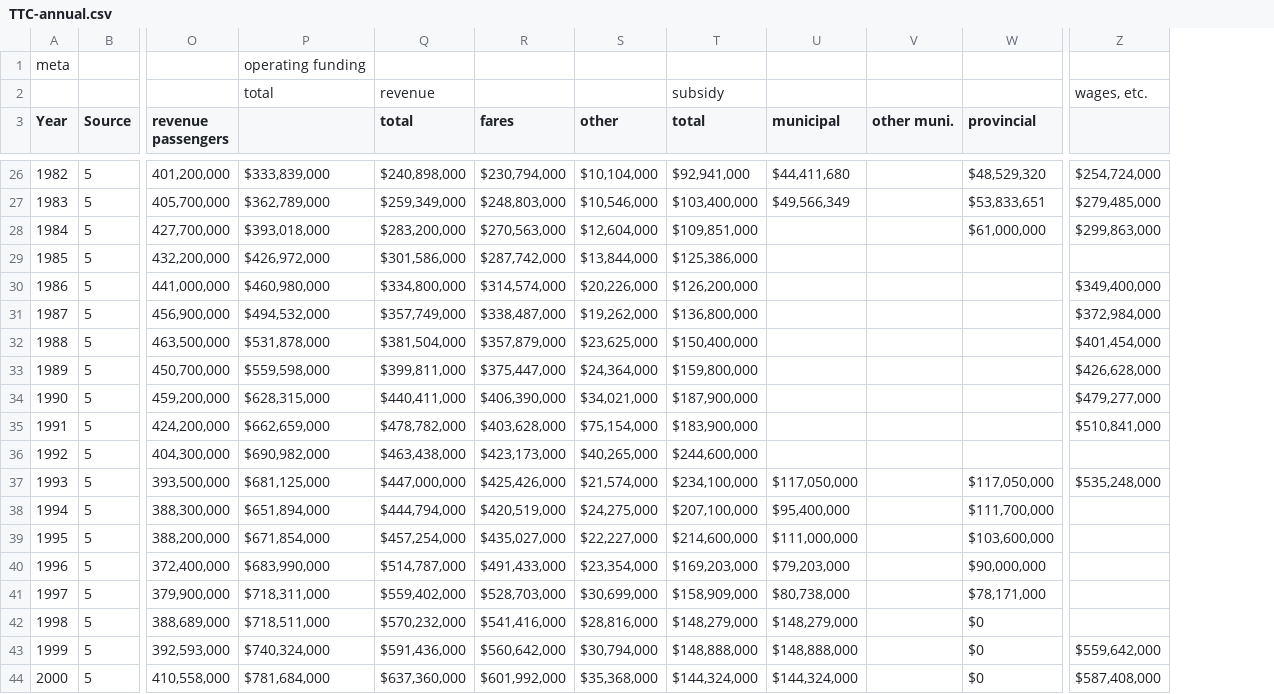
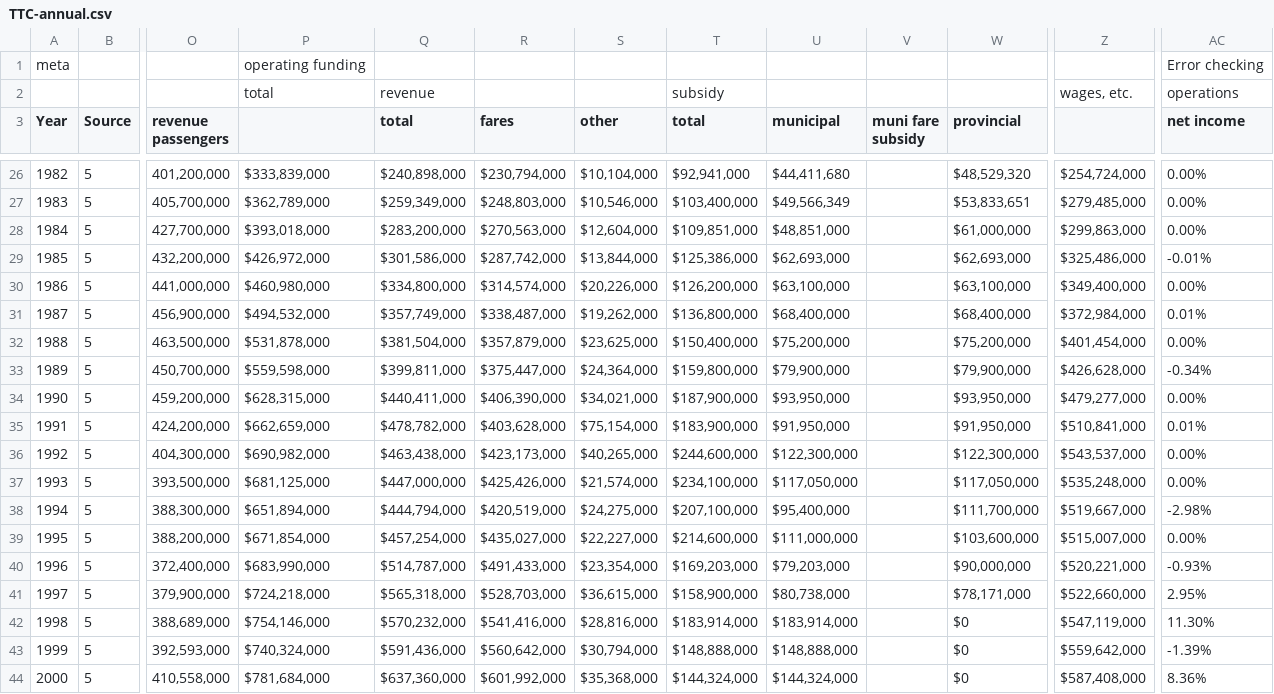
Before and after one commit to Nate-Wessel/TTC-funding, a CSV file: data/annual/TTC-annual.csv, drawn as a sheet; only a part is shown, gaps mark what is left out; removed rows and columns are numbered as before the commit, all else as after; the diff names each change by its address in the sheet, - before the commit and + after, or states it on an @@ line.

Commit message:
funding sources chart

```diff
--- a/data/annual/TTC-annual.csv
+++ b/data/annual/TTC-annual.csv
-column V (other muni.), empty
+column V (muni fare subsidy), empty
+column AC (net income), rows 1-2: Error checking | operations; rows 26-44: 0.00% | 0.00% | 0.00% | -0.01% | 0.00% | 0.01% | 0.00% | -0.34% | 0.00% | 0.01% | 0.00% | 0.00% | -2.98% | 0.00% | -0.93% | 2.95% | 11.30% | -1.39% | 8.36%
-U28 (municipal): (empty)
+U28 (municipal): $48,851,000
-U29 (municipal): (empty)
+U29 (municipal): $62,693,000
-W29 (provincial): (empty)
+W29 (provincial): $62,693,000
-Z29: (empty)
+Z29: $325,486,000
-U30 (municipal): (empty)
+U30 (municipal): $63,100,000
-W30 (provincial): (empty)
+W30 (provincial): $63,100,000
-U31 (municipal): (empty)
+U31 (municipal): $68,400,000
-W31 (provincial): (empty)
+W31 (provincial): $68,400,000
-U32 (municipal): (empty)
+U32 (municipal): $75,200,000
-W32 (provincial): (empty)
+W32 (provincial): $75,200,000
-U33 (municipal): (empty)
+U33 (municipal): $79,900,000
-W33 (provincial): (empty)
+W33 (provincial): $79,900,000
-U34 (municipal): (empty)
+U34 (municipal): $93,950,000
-W34 (provincial): (empty)
+W34 (provincial): $93,950,000
-U35 (municipal): (empty)
+U35 (municipal): $91,950,000
-W35 (provincial): (empty)
+W35 (provincial): $91,950,000
-U36 (municipal): (empty)
+U36 (municipal): $122,300,000
-W36 (provincial): (empty)
+W36 (provincial): $122,300,000
-Z36: (empty)
+Z36: $543,537,000
-Z38: (empty)
+Z38: $519,667,000
-Z39: (empty)
+Z39: $515,007,000
-Z40: (empty)
+Z40: $520,221,000
-P41: $718,311,000
+P41: $724,218,000
-Q41 (total): $559,402,000
+Q41 (total): $565,318,000
-S41 (other): $30,699,000
+S41 (other): $36,615,000
-T41 (total): $158,909,000
+T41 (total): $158,900,000
-Z41: (empty)
+Z41: $522,660,000
-P42: $718,511,000
+P42: $754,146,000
-T42 (total): $148,279,000
+T42 (total): $183,914,000
-U42 (municipal): $148,279,000
+U42 (municipal): $183,914,000
-Z42: (empty)
+Z42: $547,119,000
```
Also changed, not shown: 3 other files.
